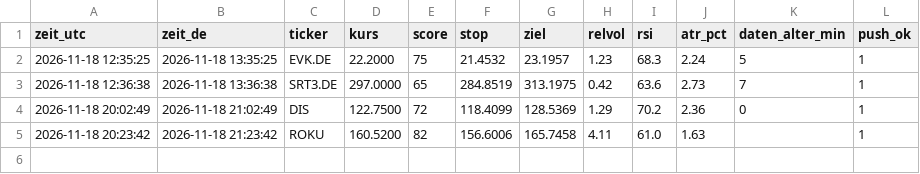
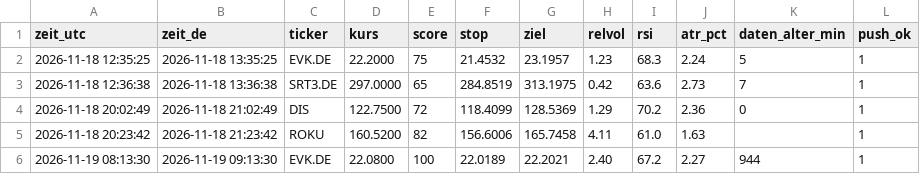
Before and after one commit to 431LM/Bot, a CSV file: radar_log.csv, drawn as a sheet.

Commit message:
Radar-Protokoll

```diff
--- a/radar_log.csv
+++ b/radar_log.csv
@@ -5 +5,2 @@ zeit_utc,zeit_de,ticker,kurs,score,stop,ziel,relvol,rsi,atr_pct,daten_alter_min,
 2026-11-18 20:23:42,2026-11-18 21:23:42,ROKU,160.5200,82,156.6006,165.7458,4.11,61.0,1.63,,1
+2026-11-19 08:13:30,2026-11-19 09:13:30,EVK.DE,22.0800,100,22.0189,22.2021,2.40,67.2,2.27,944,1
```
Also changed, not shown: 1 other file.
